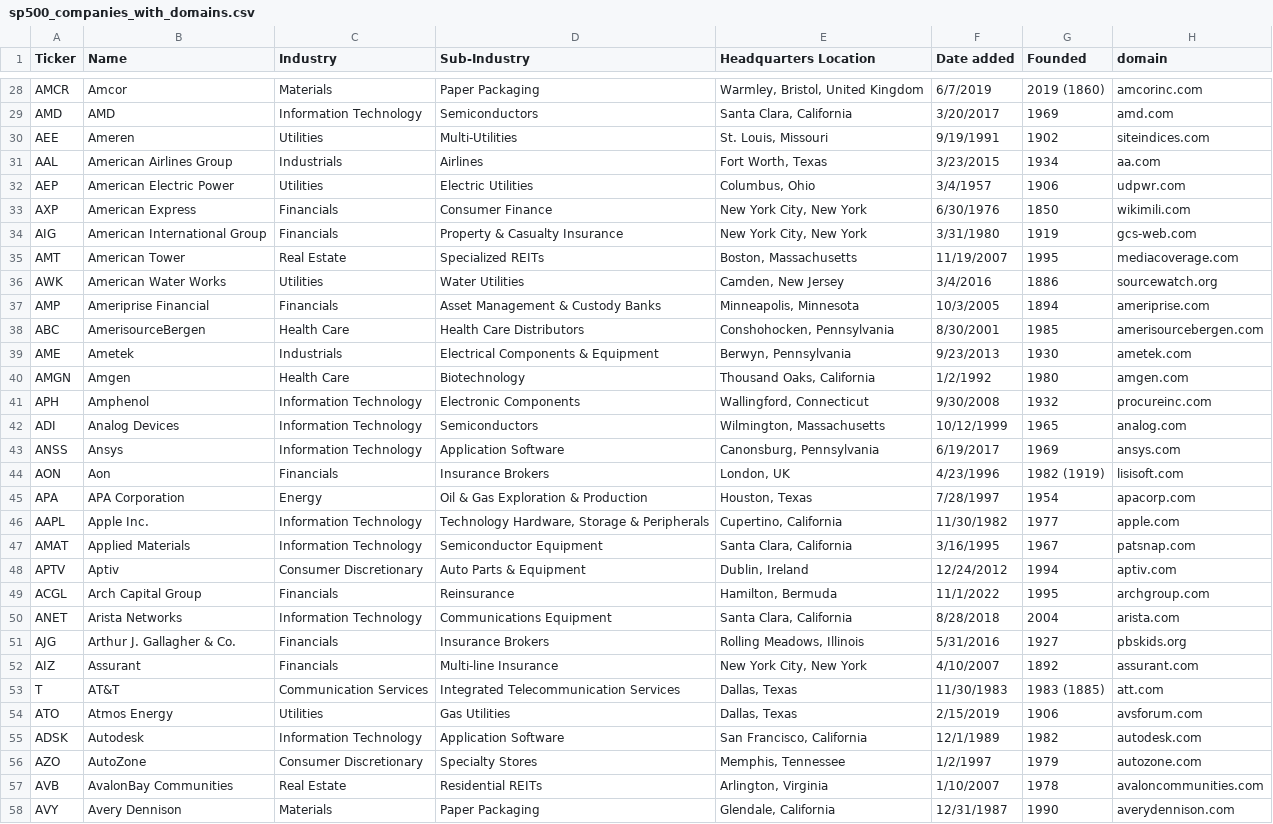
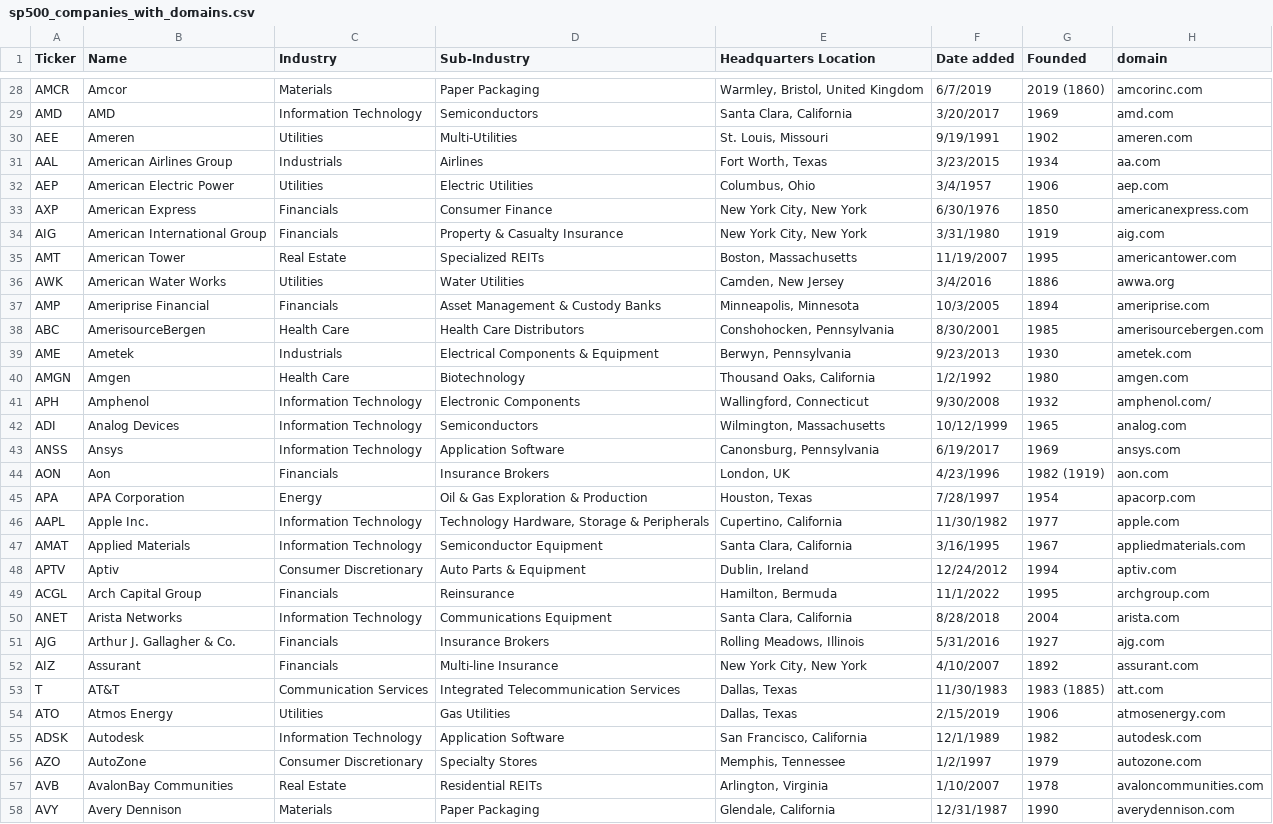
Before and after one commit to ANGELOREYES-afk/lucenbackend, a CSV file: scrap/sp500_companies_with_domains.csv, drawn as a sheet; only a part is shown, gaps mark what is left out; the diff covers the shown part only.

Commit message:
change domain lane

```diff
--- a/scrap/sp500_companies_with_domains.csv
+++ b/scrap/sp500_companies_with_domains.csv
@@ -29,9 +29,9 @@ AMCR,Amcor,Materials,Paper Packaging,"Warmley, Bristol, United Kingdom",6/7/201
 AMD,AMD,Information Technology,Semiconductors,"Santa Clara, California",3/20/2017,1969,amd.com
-AEE,Ameren,Utilities,Multi-Utilities,"St. Louis, Missouri",9/19/1991,1902,siteindices.com
+AEE,Ameren,Utilities,Multi-Utilities,"St. Louis, Missouri",9/19/1991,1902,ameren.com
 AAL,American Airlines Group,Industrials,Airlines,"Fort Worth, Texas",3/23/2015,1934,aa.com
-AEP,American Electric Power,Utilities,Electric Utilities,"Columbus, Ohio",3/4/1957,1906,udpwr.com
-AXP,American Express,Financials,Consumer Finance,"New York City, New York",6/30/1976,1850,wikimili.com
-AIG,American International Group,Financials,Property & Casualty Insurance,"New York City, New York",3/31/1980,1919,gcs-web.com
-AMT,American Tower,Real Estate,Specialized REITs,"Boston, Massachusetts",11/19/2007,1995,mediacoverage.com
-AWK,American Water Works,Utilities,Water Utilities,"Camden, New Jersey",3/4/2016,1886,sourcewatch.org
+AEP,American Electric Power,Utilities,Electric Utilities,"Columbus, Ohio",3/4/1957,1906,aep.com
+AXP,American Express,Financials,Consumer Finance,"New York City, New York",6/30/1976,1850,americanexpress.com
+AIG,American International Group,Financials,Property & Casualty Insurance,"New York City, New York",3/31/1980,1919,aig.com
+AMT,American Tower,Real Estate,Specialized REITs,"Boston, Massachusetts",11/19/2007,1995,americantower.com
+AWK,American Water Works,Utilities,Water Utilities,"Camden, New Jersey",3/4/2016,1886,awwa.org
 AMP,Ameriprise Financial,Financials,Asset Management & Custody Banks,"Minneapolis, Minnesota",10/3/2005,1894,ameriprise.com
@@ -40,9 +40,9 @@ AME,Ametek,Industrials,Electrical Components & Equipment,"Berwyn, Pennsylvania",
 AMGN,Amgen,Health Care,Biotechnology,"Thousand Oaks, California",1/2/1992,1980,amgen.com
-APH,Amphenol,Information Technology,Electronic Components,"Wallingford, Connecticut",9/30/2008,1932,procureinc.com
+APH,Amphenol,Information Technology,Electronic Components,"Wallingford, Connecticut",9/30/2008,1932,amphenol.com/
 ADI,Analog Devices,Information Technology,Semiconductors,"Wilmington, Massachusetts",10/12/1999,1965,analog.com
 ANSS,Ansys,Information Technology,Application Software,"Canonsburg, Pennsylvania",6/19/2017,1969,ansys.com
-AON,Aon,Financials,Insurance Brokers,"London, UK",4/23/1996,1982 (1919),lisisoft.com
+AON,Aon,Financials,Insurance Brokers,"London, UK",4/23/1996,1982 (1919),aon.com
 APA,APA Corporation,Energy,Oil & Gas Exploration & Production,"Houston, Texas",7/28/1997,1954,apacorp.com
 AAPL,Apple Inc.,Information Technology,"Technology Hardware, Storage & Peripherals","Cupertino, California",11/30/1982,1977,apple.com
-AMAT,Applied Materials,Information Technology,Semiconductor Equipment,"Santa Clara, California",3/16/1995,1967,patsnap.com
+AMAT,Applied Materials,Information Technology,Semiconductor Equipment,"Santa Clara, California",3/16/1995,1967,appliedmaterials.com
 APTV,Aptiv,Consumer Discretionary,Auto Parts & Equipment,"Dublin, Ireland",12/24/2012,1994,aptiv.com
@@ -50,6 +50,6 @@ ACGL,Arch Capital Group,Financials,Reinsurance,"Hamilton, Bermuda",11/1/2022,199
 ANET,Arista Networks,Information Technology,Communications Equipment,"Santa Clara, California",8/28/2018,2004,arista.com
-AJG,Arthur J. Gallagher & Co.,Financials,Insurance Brokers,"Rolling Meadows, Illinois",5/31/2016,1927,pbskids.org
+AJG,Arthur J. Gallagher & Co.,Financials,Insurance Brokers,"Rolling Meadows, Illinois",5/31/2016,1927,ajg.com
 AIZ,Assurant,Financials,Multi-line Insurance,"New York City, New York",4/10/2007,1892,assurant.com
 T,AT&T,Communication Services,Integrated Telecommunication Services,"Dallas, Texas",11/30/1983,1983 (1885),att.com
-ATO,Atmos Energy,Utilities,Gas Utilities,"Dallas, Texas",2/15/2019,1906,avsforum.com
+ATO,Atmos Energy,Utilities,Gas Utilities,"Dallas, Texas",2/15/2019,1906,atmosenergy.com
 ADSK,Autodesk,Information Technology,Application Software,"San Francisco, California",12/1/1989,1982,autodesk.com
```
Also changed, not shown: 56 edited cells elsewhere in this file, 3 other files.
